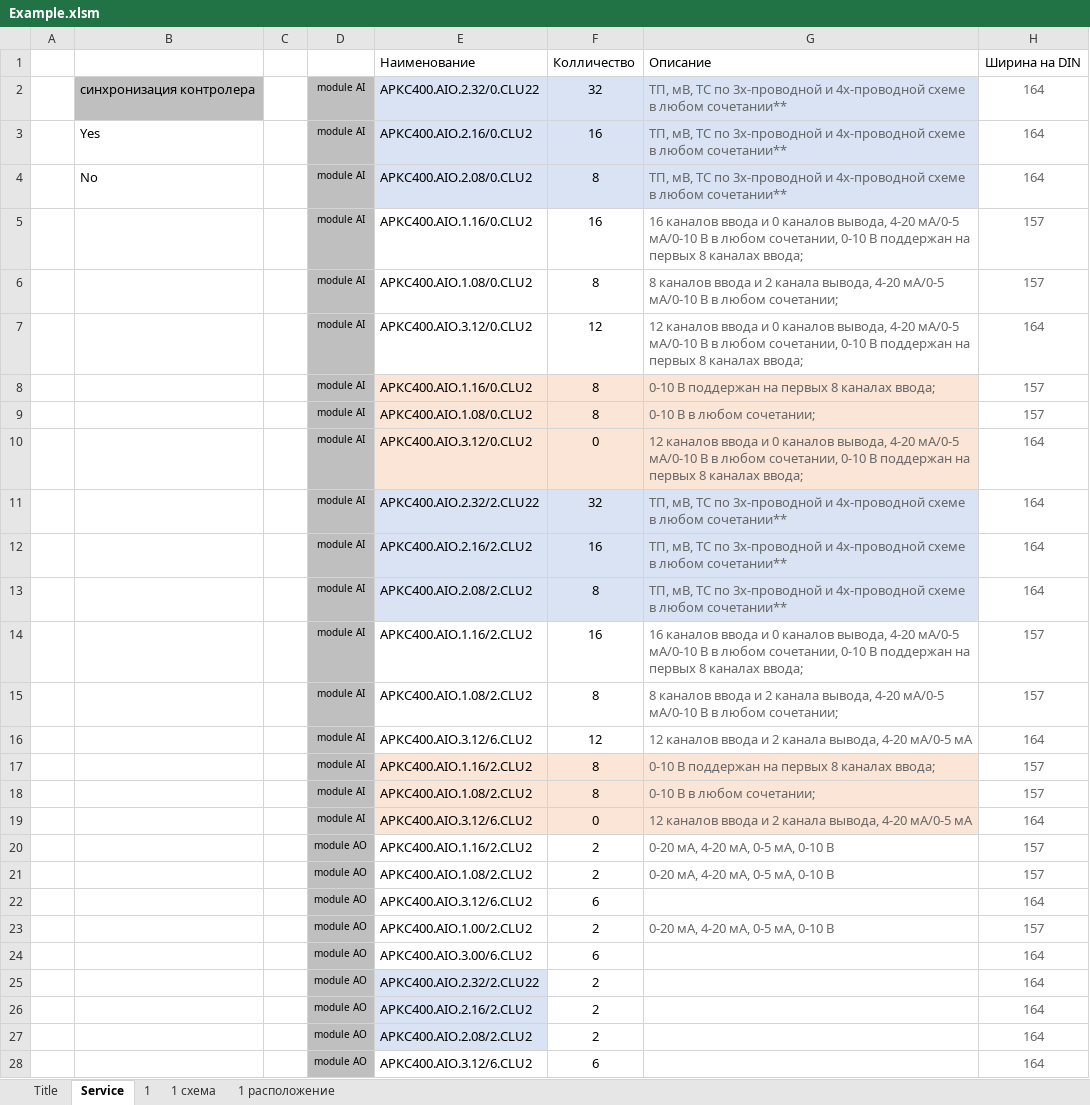
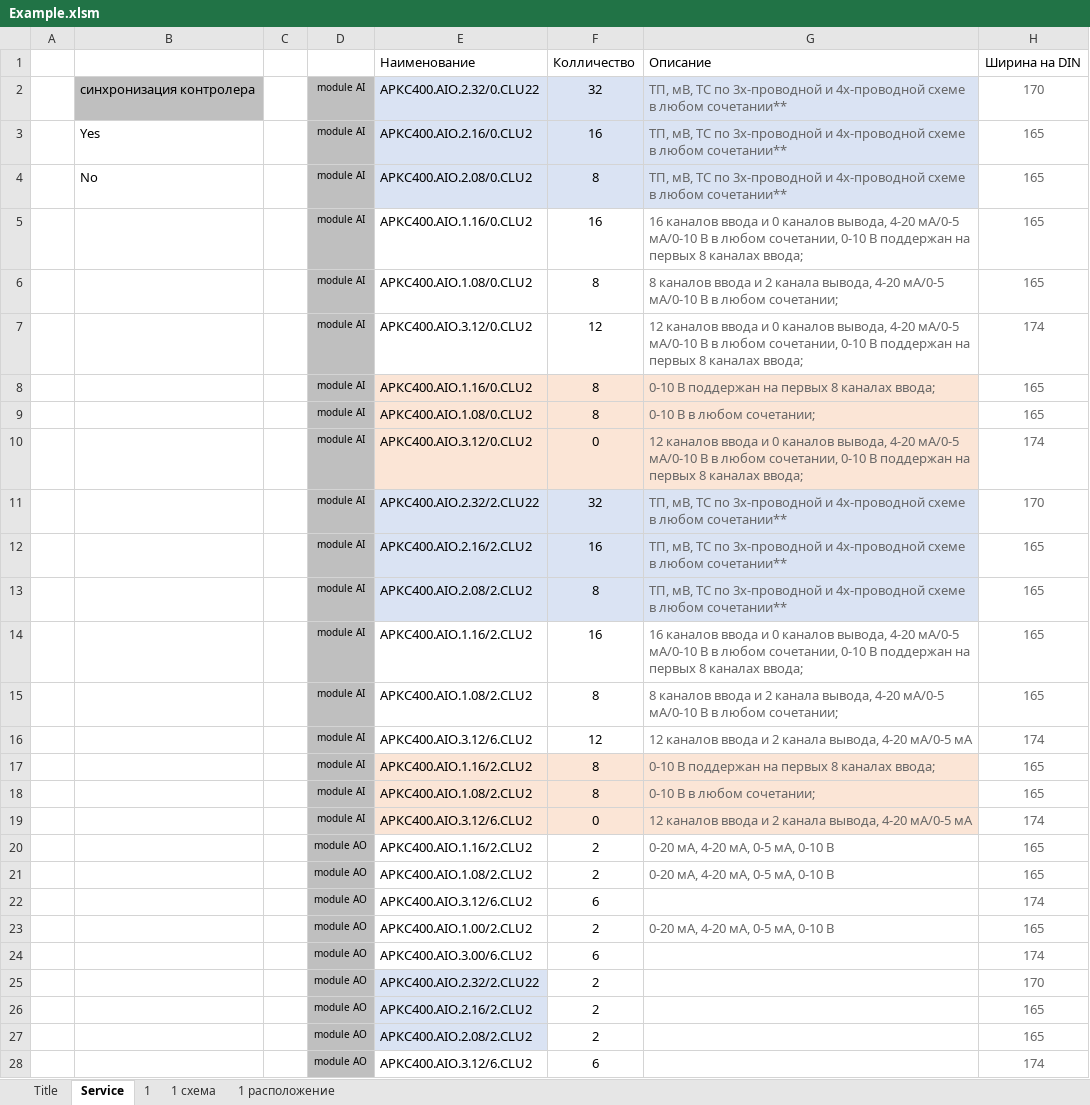
Before and after one commit to Man1nWhite/IO-Distribution, an Excel workbook: Example.xlsm, sheet Service, drawn as a sheet; only a part is shown; values as stored, in another font and other column widths than the file's, no borders; the diff covers the shown part only; the diff names each change by its address in the sheet, - before the commit and + after, or states it on an @@ line.

Commit message:
Service!H: ширины модулей АРКС400 по РЭ + 10 мм на клеммы
Основа — РЭ ПФВТ.426450.001РЭ (редакция 2.1.2), размер модуля вдоль
DIN-рейки; сверху 10 мм на клеммы между модулями (РЭ требует не менее
5 мм свободного места слева и справа, то есть 10 мм на стык).

* AIO.1 и AIO.2 с CLU2 (155, рис. 13/14) → 165;
* AIO.2.32 с CLU22 (160, рис. 19) → 170;
* DIO.64 / DIO.32 с CLD (155, 155x60x110) → 165;
* KDI.* (110) → 120; KDO.8R (110) → 120; KDO.8SR (100) → 110;
* PS.4/24 (35: в этом РЭ размеров нет) → 45;
* AIO.3.xx (в РЭ нет, было 164) → 174.

Барьеры, мультиплексоры, БИ-004-Б и прочие элементы Service не тронуты.
Прежние 157/164 из опросного листа — ширина монтажной ячейки, а не
модуля, поэтому в Service!H они не используются.

Правка книги — только XML листа Service внутри zip: vbaProject.bin
(Module1 и Module2), остальные листы, рисунки, стили и calcChain
побайтово те же, сверка «Module1 в книге == Module1.bas» зелёная.

Co-authored-by: arena-agent <297053741+arena-agent@users.noreply.github.com>

```diff
--- a/Example.xlsm (sheet Service)
+++ b/Example.xlsm (sheet Service)
-H2 (Ширина на DIN): 164
+H2 (Ширина на DIN): 170
-H3:H4 (Ширина на DIN): 164
+H3:H4 (Ширина на DIN): 165
-H5:H6 (Ширина на DIN): 157
+H5:H6 (Ширина на DIN): 165
-H7 (Ширина на DIN): 164
+H7 (Ширина на DIN): 174
-H8:H9 (Ширина на DIN): 157
+H8:H9 (Ширина на DIN): 165
-H10 (Ширина на DIN): 164
+H10 (Ширина на DIN): 174
-H11 (Ширина на DIN): 164
+H11 (Ширина на DIN): 170
-H12:H13 (Ширина на DIN): 164
+H12:H13 (Ширина на DIN): 165
-H14:H15 (Ширина на DIN): 157
+H14:H15 (Ширина на DIN): 165
-H16 (Ширина на DIN): 164
+H16 (Ширина на DIN): 174
-H17:H18 (Ширина на DIN): 157
+H17:H18 (Ширина на DIN): 165
-H19 (Ширина на DIN): 164
+H19 (Ширина на DIN): 174
-H20:H21 (Ширина на DIN): 157
+H20:H21 (Ширина на DIN): 165
-H22 (Ширина на DIN): 164
+H22 (Ширина на DIN): 174
-H23 (Ширина на DIN): 157
+H23 (Ширина на DIN): 165
-H24 (Ширина на DIN): 164
+H24 (Ширина на DIN): 174
-H25 (Ширина на DIN): 164
+H25 (Ширина на DIN): 170
-H26:H27 (Ширина на DIN): 164
+H26:H27 (Ширина на DIN): 165
-H28 (Ширина на DIN): 164
+H28 (Ширина на DIN): 174
```
Also changed, not shown: 9 edited cells elsewhere in this sheet, 1 other file.
